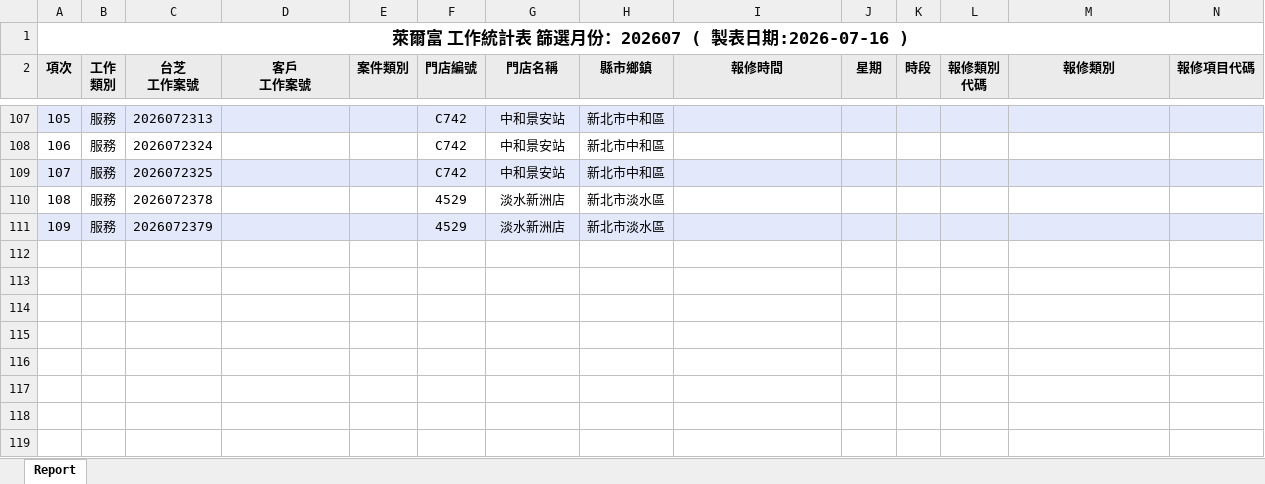
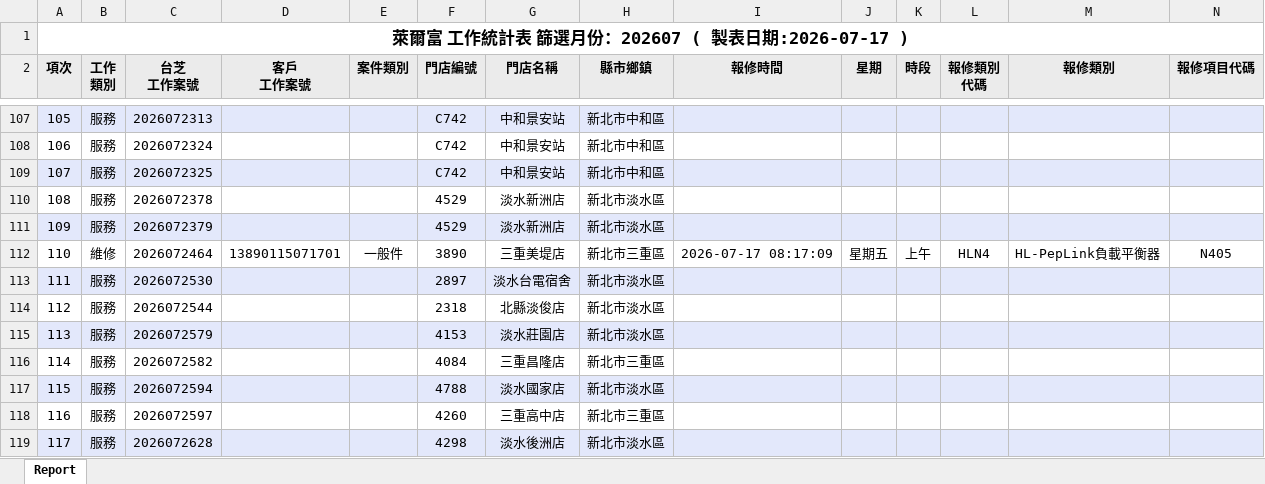
Before and after one commit to Yang-0419-di/FW_2, an Excel workbook: IM/202607_HL_Maintain_Report.xlsx, sheet Report, drawn as a sheet; only a part is shown, gaps mark what is left out; values as stored, in another font and other column widths than the file's, no borders; rows hold the shown columns only; the diff names each change by its address in the sheet, - before the commit and + after, or states it on an @@ line.

```diff
--- a/IM/202607_HL_Maintain_Report.xlsx (sheet Report)
+++ b/IM/202607_HL_Maintain_Report.xlsx (sheet Report)
@@ column A (項次) renumbered in row 1 @@
+row 112: 110 | 維修 | 2026072464 | 13890115071701 | 一般件 | 3890 | 三重美堤店 | 新北市三重區 | 2026-07-17 08:17:09 | 星期五 | 上午 | HLN4 | HL-PepLink負載平衡器 | N405
+row 113: 111 | 服務 | 2026072530 |  |  | 2897 | 淡水台電宿舍 | 新北市淡水區
+row 114: 112 | 服務 | 2026072544 |  |  | 2318 | 北縣淡俊店 | 新北市淡水區
+row 115: 113 | 服務 | 2026072579 |  |  | 4153 | 淡水莊園店 | 新北市淡水區
+row 116: 114 | 服務 | 2026072582 |  |  | 4084 | 三重昌隆店 | 新北市三重區
+row 117: 115 | 服務 | 2026072594 |  |  | 4788 | 淡水國家店 | 新北市淡水區
+row 118: 116 | 服務 | 2026072597 |  |  | 4260 | 三重高中店 | 新北市三重區
+row 119: 117 | 服務 | 2026072628 |  |  | 4298 | 淡水後洲店 | 新北市淡水區
```
Also changed, not shown: IM/202607_Service_Count_Report.xlsx, MFP/MFP.xlsx, 5 other files.
